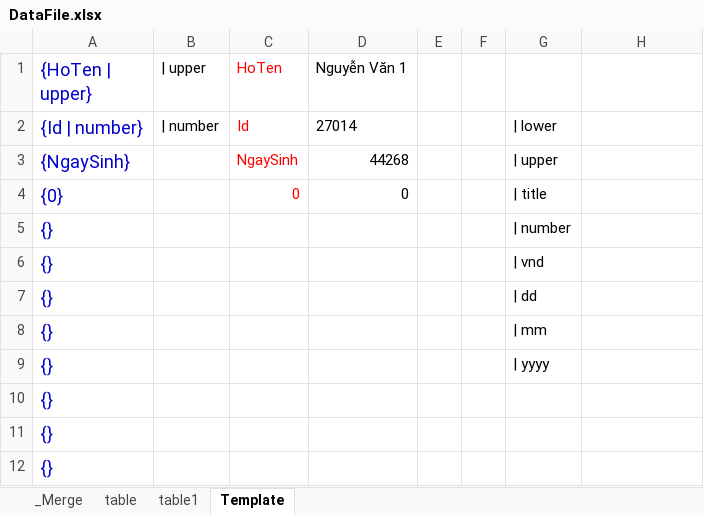
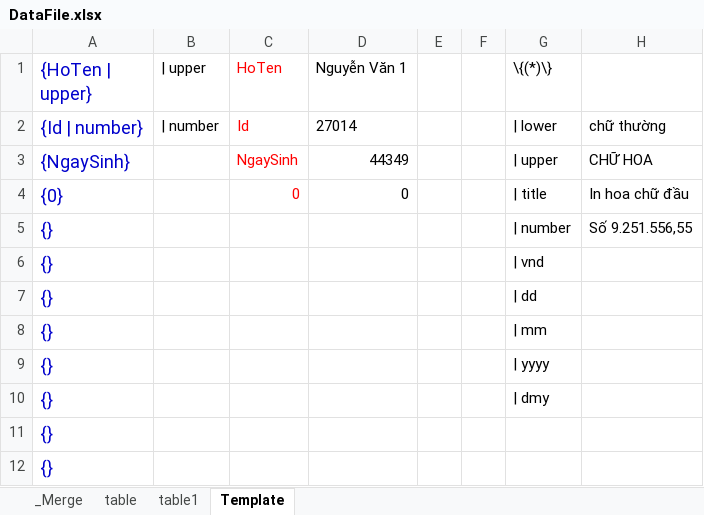
Before and after one commit to thuctd/thuctd.github.io, an Excel workbook: docx/template/DataFile.xlsx, sheet Template, drawn as a sheet; only a part is shown; values as stored, in another font and other column widths than the file's, no borders; conditional formats not drawn; the diff names each change by its address in the sheet, - before the commit and + after, or states it on an @@ line.

```diff
--- a/docx/template/DataFile.xlsx (sheet Template)
+++ b/docx/template/DataFile.xlsx (sheet Template)
-G1: (empty)
+G1: \{(*)\}
-H2: (empty)
+H2: chữ thường
-D3 (Nguyễn Văn 1): 44268
+D3 (Nguyễn Văn 1): 44349
-H3: (empty)
+H3: CHỮ HOA
-H4: (empty)
+H4: In hoa chữ đầu
-H5: (empty)
+H5: Số 9.251.556,55
-G10 (\{(*)\}): (empty)
+G10 (\{(*)\}): | dmy
```
Also changed, not shown: sheet table, sheet _Merge, formulas that keep their value, 2 other files.
